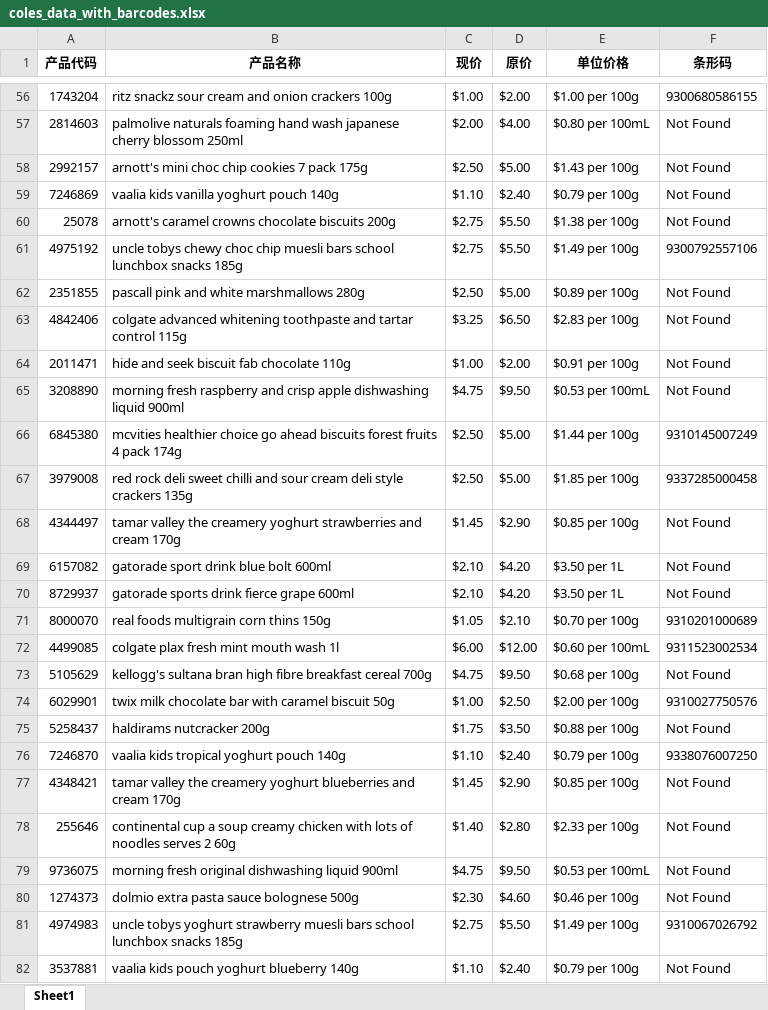
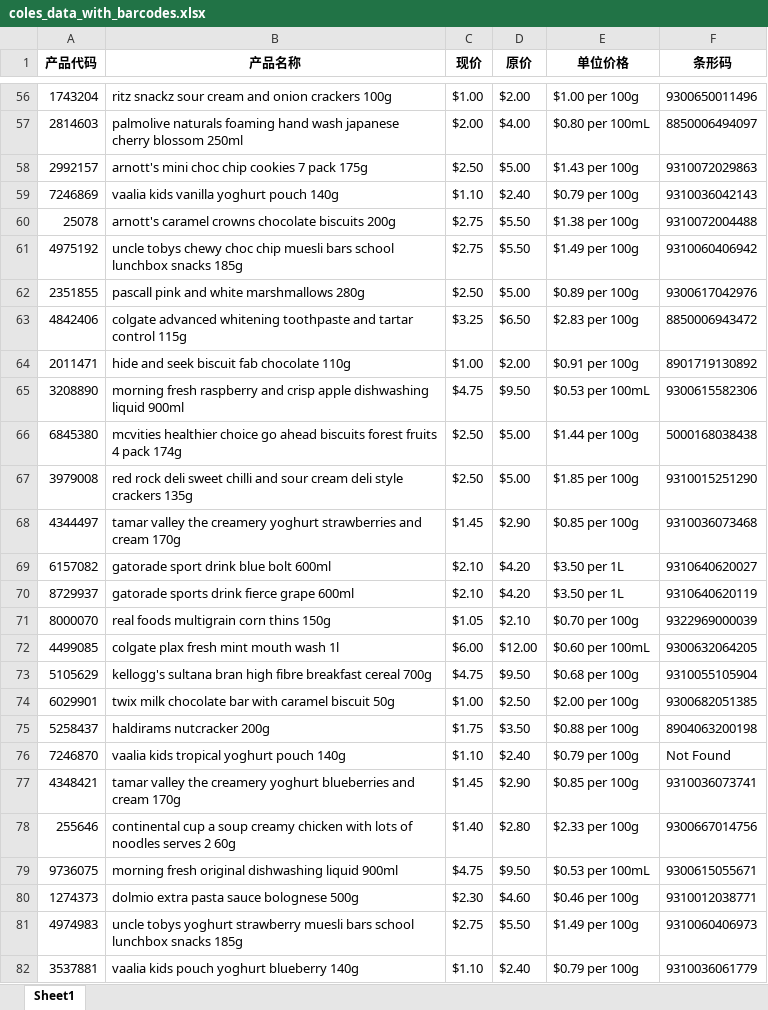
Before and after one commit to princepride/goods-crawler, an Excel workbook: coles_data_with_barcodes.xlsx, sheet Sheet1, drawn as a sheet; only a part is shown, gaps mark what is left out; values as stored, in another font and other column widths than the file's, no borders; the diff covers the shown part only; the diff names each change by its address in the sheet, - before the commit and + after, or states it on an @@ line.

```diff
--- a/coles_data_with_barcodes.xlsx (sheet Sheet1)
+++ b/coles_data_with_barcodes.xlsx (sheet Sheet1)
-F56 (条形码): 9300680586155
+F56 (条形码): 9300650011496
-F57 (条形码): Not Found
+F57 (条形码): 8850006494097
-F58 (条形码): Not Found
+F58 (条形码): 9310072029863
-F59 (条形码): Not Found
+F59 (条形码): 9310036042143
-F60 (条形码): Not Found
+F60 (条形码): 9310072004488
-F61 (条形码): 9300792557106
+F61 (条形码): 9310060406942
-F62 (条形码): Not Found
+F62 (条形码): 9300617042976
-F63 (条形码): Not Found
+F63 (条形码): 8850006943472
-F64 (条形码): Not Found
+F64 (条形码): 8901719130892
-F65 (条形码): Not Found
+F65 (条形码): 9300615582306
-F66 (条形码): 9310145007249
+F66 (条形码): 5000168038438
-F67 (条形码): 9337285000458
+F67 (条形码): 9310015251290
-F68 (条形码): Not Found
+F68 (条形码): 9310036073468
-F69 (条形码): Not Found
+F69 (条形码): 9310640620027
-F70 (条形码): Not Found
+F70 (条形码): 9310640620119
-F71 (条形码): 9310201000689
+F71 (条形码): 9322969000039
-F72 (条形码): 9311523002534
+F72 (条形码): 9300632064205
-F73 (条形码): Not Found
+F73 (条形码): 9310055105904
-F74 (条形码): 9310027750576
+F74 (条形码): 9300682051385
-F75 (条形码): Not Found
+F75 (条形码): 8904063200198
-F76 (条形码): 9338076007250
+F76 (条形码): Not Found
-F77 (条形码): Not Found
+F77 (条形码): 9310036073741
-F78 (条形码): Not Found
+F78 (条形码): 9300667014756
-F79 (条形码): Not Found
+F79 (条形码): 9300615055671
-F80 (条形码): Not Found
+F80 (条形码): 9310012038771
-F81 (条形码): 9310067026792
+F81 (条形码): 9310060406973
-F82 (条形码): Not Found
+F82 (条形码): 9310036061779
```
Also changed, not shown: 1320 edited cells elsewhere in this sheet, 6 other files.
